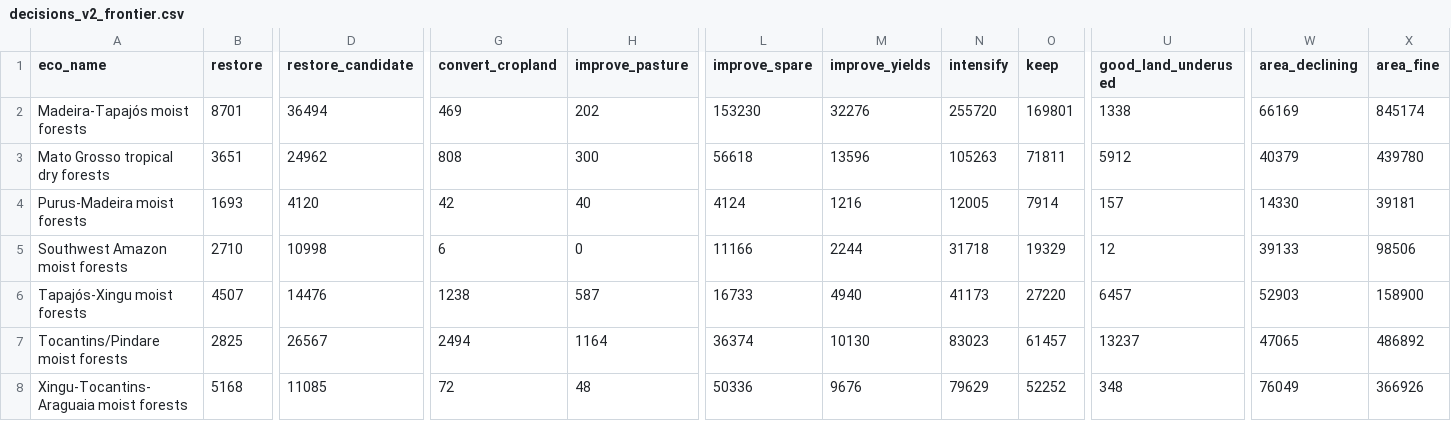
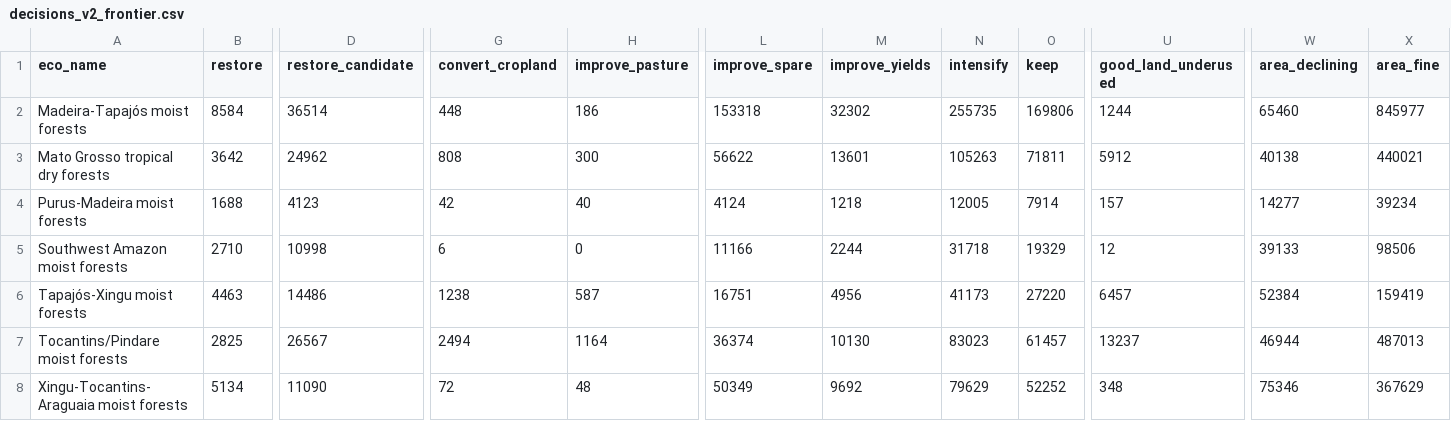
Before and after one commit to tristangrupp/relative-land-productivity, a CSV file: data/summaries/decisions_v2_frontier.csv, drawn as a sheet; only a part is shown, gaps mark what is left out; the diff names each change by its address in the sheet, - before the commit and + after, or states it on an @@ line.

```diff
--- a/data/summaries/decisions_v2_frontier.csv
+++ b/data/summaries/decisions_v2_frontier.csv
-B2 (restore): 8701
+B2 (restore): 8584
-D2 (restore_candidate): 36494
+D2 (restore_candidate): 36514
-G2 (convert_cropland): 469
+G2 (convert_cropland): 448
-H2 (improve_pasture): 202
+H2 (improve_pasture): 186
-L2 (improve_spare): 153230
+L2 (improve_spare): 153318
-M2 (improve_yields): 32276
+M2 (improve_yields): 32302
-N2 (intensify): 255720
+N2 (intensify): 255735
-O2 (keep): 169801
+O2 (keep): 169806
-U2 (good_land_underused): 1338
+U2 (good_land_underused): 1244
-W2 (area_declining): 66169
+W2 (area_declining): 65460
-X2 (area_fine): 845174
+X2 (area_fine): 845977
-B3 (restore): 3651
+B3 (restore): 3642
-L3 (improve_spare): 56618
+L3 (improve_spare): 56622
-M3 (improve_yields): 13596
+M3 (improve_yields): 13601
-W3 (area_declining): 40379
+W3 (area_declining): 40138
-X3 (area_fine): 439780
+X3 (area_fine): 440021
-B4 (restore): 1693
+B4 (restore): 1688
-D4 (restore_candidate): 4120
+D4 (restore_candidate): 4123
-M4 (improve_yields): 1216
+M4 (improve_yields): 1218
-W4 (area_declining): 14330
+W4 (area_declining): 14277
-X4 (area_fine): 39181
+X4 (area_fine): 39234
-B6 (restore): 4507
+B6 (restore): 4463
-D6 (restore_candidate): 14476
+D6 (restore_candidate): 14486
-L6 (improve_spare): 16733
+L6 (improve_spare): 16751
-M6 (improve_yields): 4940
+M6 (improve_yields): 4956
-W6 (area_declining): 52903
+W6 (area_declining): 52384
-X6 (area_fine): 158900
+X6 (area_fine): 159419
-W7 (area_declining): 47065
+W7 (area_declining): 46944
-X7 (area_fine): 486892
+X7 (area_fine): 487013
-B8 (restore): 5168
+B8 (restore): 5134
-D8 (restore_candidate): 11085
+D8 (restore_candidate): 11090
-L8 (improve_spare): 50336
+L8 (improve_spare): 50349
-M8 (improve_yields): 9676
+M8 (improve_yields): 9692
-W8 (area_declining): 76049
+W8 (area_declining): 75346
-X8 (area_fine): 366926
+X8 (area_fine): 367629
```
Also changed, not shown: data/summaries/area_decisions_by_state.csv, data/summaries/area_vs_field_decision.csv, 16 other files.
